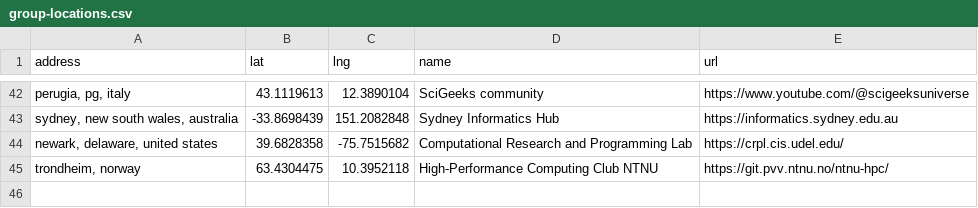
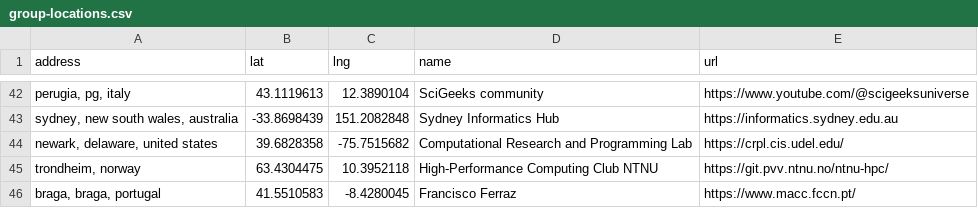
Before and after one commit to hpc-social/map, a CSV file: _data/group-locations.csv, drawn as a sheet; only a part is shown, gaps mark what is left out.

```diff
--- a/_data/group-locations.csv
+++ b/_data/group-locations.csv
@@ -45 +45,2 @@ address,lat,lng,name,url
 "trondheim, norway",63.4304475,10.3952118,High-Performance Computing Club NTNU,https://git.pvv.ntnu.no/ntnu-hpc/
+"braga, braga, portugal",41.5510583,-8.4280045,Francisco Ferraz,https://www.macc.fccn.pt/
```
